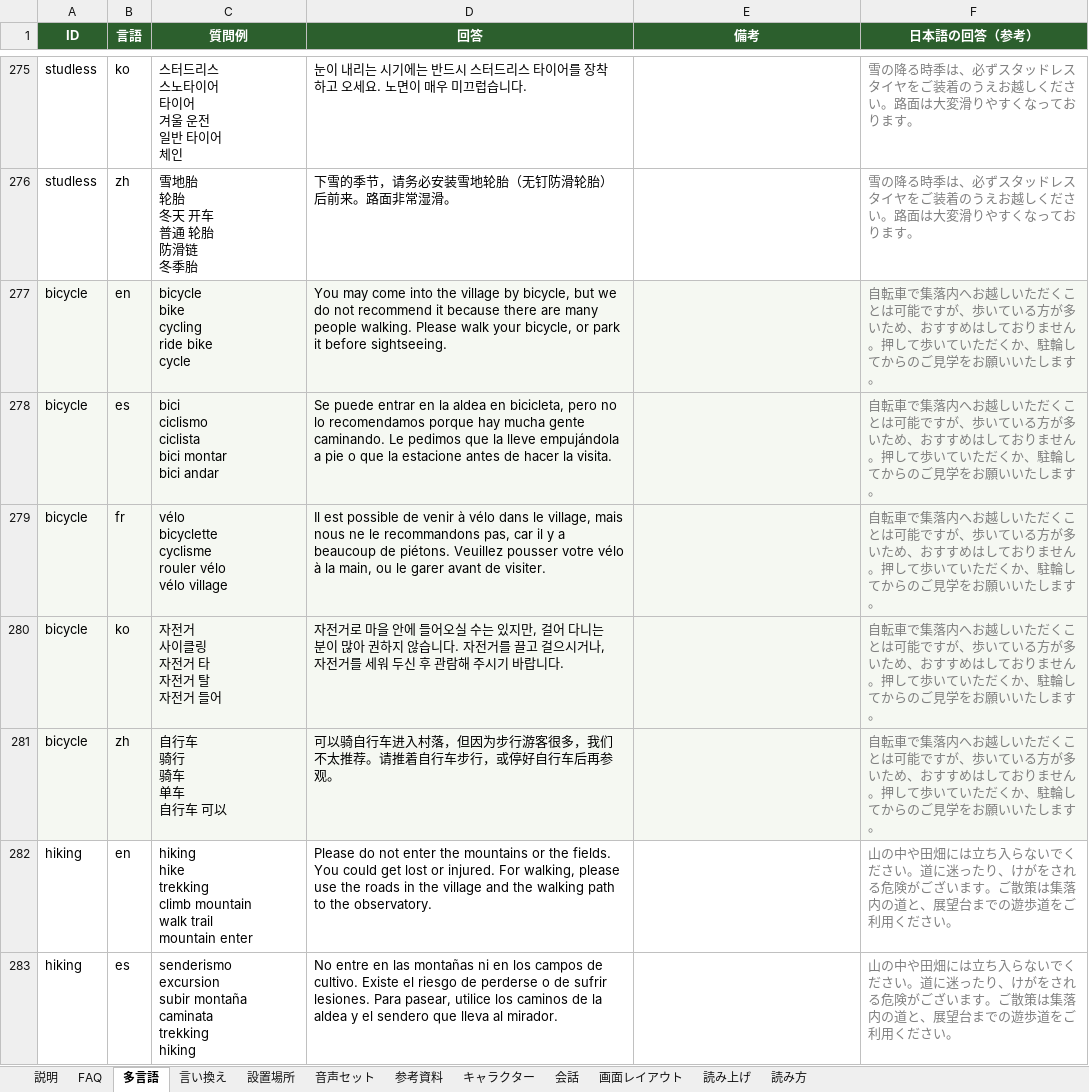
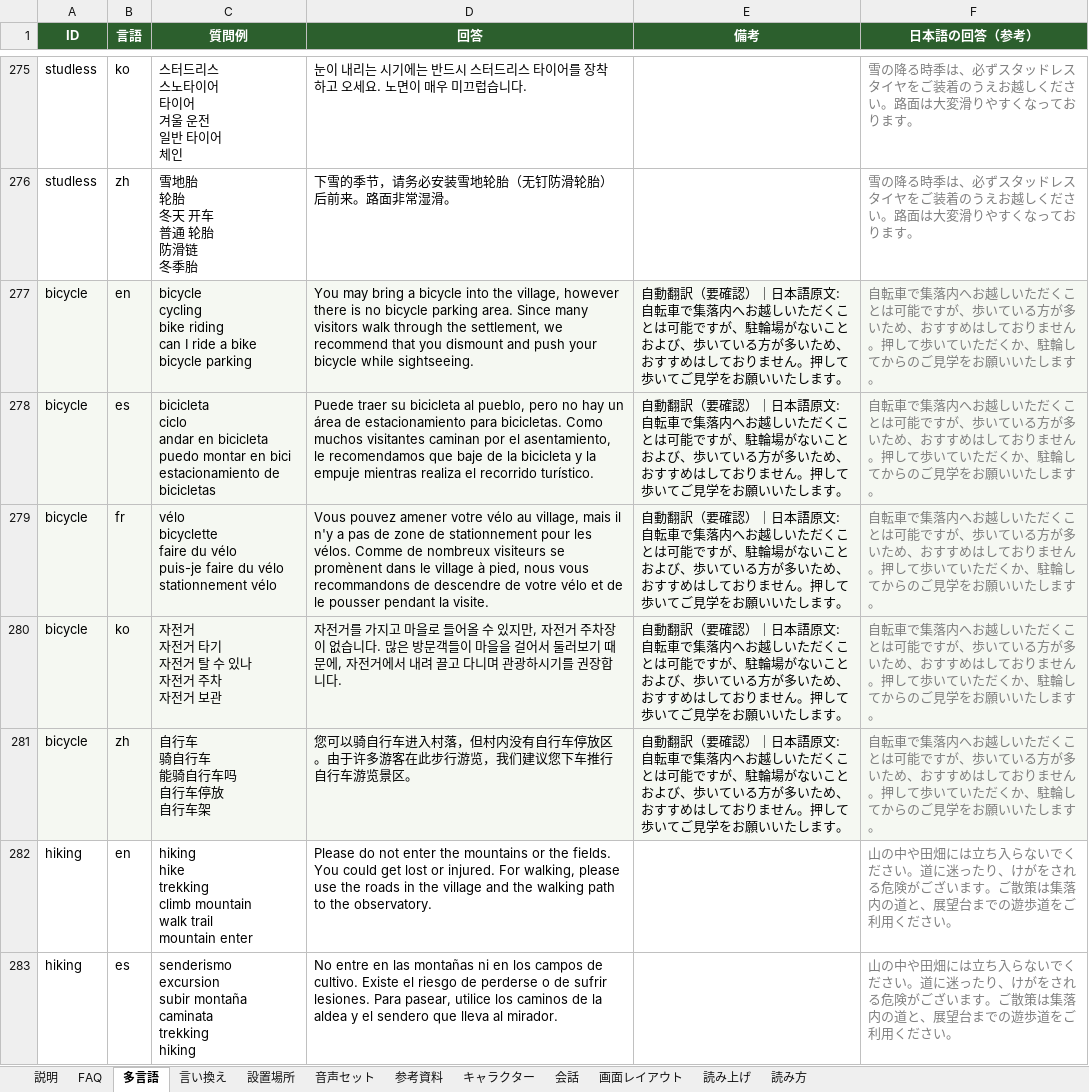
Before and after one commit to flame-wave/shirakawago-voicebot, an Excel workbook: tools/faq_master.xlsx, sheet 多言語, drawn as a sheet; only a part is shown, gaps mark what is left out; values as stored, in another font and other column widths than the file's, no borders; ↵ is a line break in a cell; the diff names each change by its address in the sheet, - before the commit and + after, or states it on an @@ line.

Commit message:
修正: bicycle（管理画面より）

```diff
--- a/tools/faq_master.xlsx (sheet 多言語)
+++ b/tools/faq_master.xlsx (sheet 多言語)
-C277 (質問例): bicycle ↵ bike ↵ cycling ↵ ride bike ↵ cycle
+C277 (質問例): bicycle ↵ cycling ↵ bike riding ↵ can I ride a bike ↵ bicycle parking
-D277 (回答): You may come into the village by bicycle, but we do not recommend it because there are many people walking. Please walk your bicycle, or park it before sightseeing.
+D277 (回答): You may bring a bicycle into the village, however there is no bicycle parking area. Since many visitors walk through the settlement, we recommend that you dismount and push your bicycle while sightseeing.
-E277:E281 (備考): (empty)
+E277:E281 (備考): 自動翻訳（要確認）｜日本語原文: 自転車で集落内へお越しいただくことは可能ですが、駐輪場がないことおよび、歩いている方が多いため、おすすめはしておりません。押して歩いてご見学をお願いいたします。
-C278 (質問例): bici ↵ ciclismo ↵ ciclista ↵ bici montar ↵ bici andar
+C278 (質問例): bicicleta ↵ ciclo ↵ andar en bicicleta ↵ puedo montar en bici ↵ estacionamiento de bicicletas
-D278 (回答): Se puede entrar en la aldea en bicicleta, pero no lo recomendamos porque hay mucha gente caminando. Le pedimos que la lleve empujándola a pie o que la estacione antes de hacer la visita.
+D278 (回答): Puede traer su bicicleta al pueblo, pero no hay un área de estacionamiento para bicicletas. Como muchos visitantes caminan por el asentamiento, le recomendamos que baje de la bicicleta y la empuje mientras realiza el recorrido turístico.
-C279 (質問例): vélo ↵ bicyclette ↵ cyclisme ↵ rouler vélo ↵ vélo village
+C279 (質問例): vélo ↵ bicyclette ↵ faire du vélo ↵ puis-je faire du vélo ↵ stationnement vélo
-D279 (回答): Il est possible de venir à vélo dans le village, mais nous ne le recommandons pas, car il y a beaucoup de piétons. Veuillez pousser votre vélo à la main, ou le garer avant de visiter.
+D279 (回答): Vous pouvez amener votre vélo au village, mais il n'y a pas de zone de stationnement pour les vélos. Comme de nombreux visiteurs se promènent dans le village à pied, nous vous recommandons de descendre de votre vélo et de le pousser pendant la visite.
-C280 (質問例): 자전거 ↵ 사이클링 ↵ 자전거 타 ↵ 자전거 탈 ↵ 자전거 들어
+C280 (質問例): 자전거 ↵ 자전거 타기 ↵ 자전거 탈 수 있나 ↵ 자전거 주차 ↵ 자전거 보관
-D280 (回答): 자전거로 마을 안에 들어오실 수는 있지만, 걸어 다니는 분이 많아 권하지 않습니다. 자전거를 끌고 걸으시거나, 자전거를 세워 두신 후 관람해 주시기 바랍니다.
+D280 (回答): 자전거를 가지고 마을로 들어올 수 있지만, 자전거 주차장이 없습니다. 많은 방문객들이 마을을 걸어서 둘러보기 때문에, 자전거에서 내려 끌고 다니며 관광하시기를 권장합니다.
-C281 (質問例): 自行车 ↵ 骑行 ↵ 骑车 ↵ 单车 ↵ 自行车 可以
+C281 (質問例): 自行车 ↵ 骑自行车 ↵ 能骑自行车吗 ↵ 自行车停放 ↵ 自行车架
-D281 (回答): 可以骑自行车进入村落，但因为步行游客很多，我们不太推荐。请推着自行车步行，或停好自行车后再参观。
+D281 (回答): 您可以骑自行车进入村落，但村内没有自行车停放区。由于许多游客在此步行游览，我们建议您下车推行自行车游览景区。
```
Also changed, not shown: sheet FAQ.
